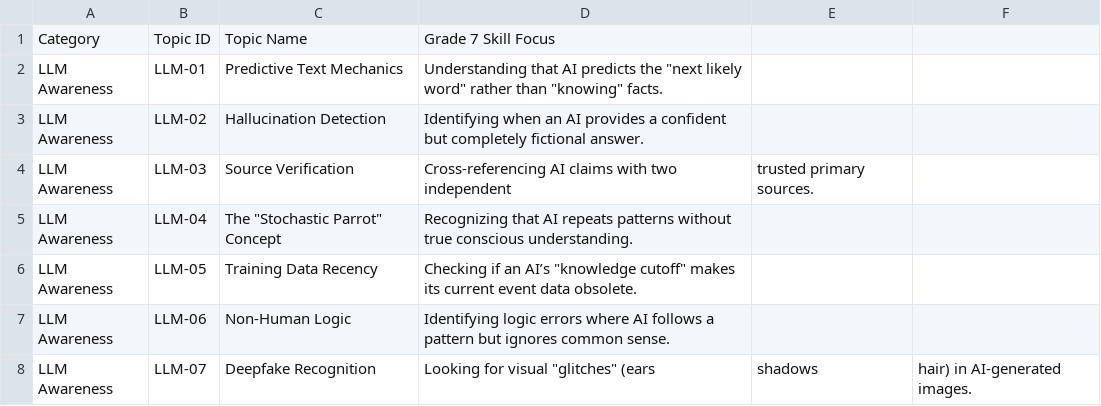
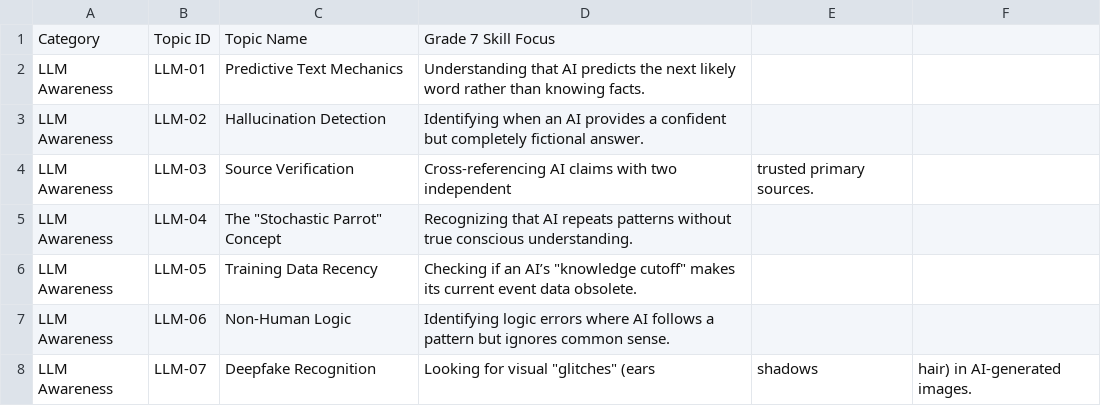
Before and after one commit to hpssjellis/tedx-feb-2026-educational-duality, a CSV file: craft01.csv, drawn as a sheet; only a part is shown.

Commit message:
Update craft01.csv

```diff
--- a/craft01.csv
+++ b/craft01.csv
@@ -1,3 +1,3 @@
 Category,Topic ID,Topic Name,Grade 7 Skill Focus
-LLM Awareness,LLM-01,Predictive Text Mechanics,Understanding that AI predicts the "next likely word" rather than "knowing" facts.
+LLM Awareness,LLM-01,Predictive Text Mechanics,Understanding that AI predicts the next likely word rather than knowing facts.
 LLM Awareness,LLM-02,Hallucination Detection,Identifying when an AI provides a confident but completely fictional answer.
```
